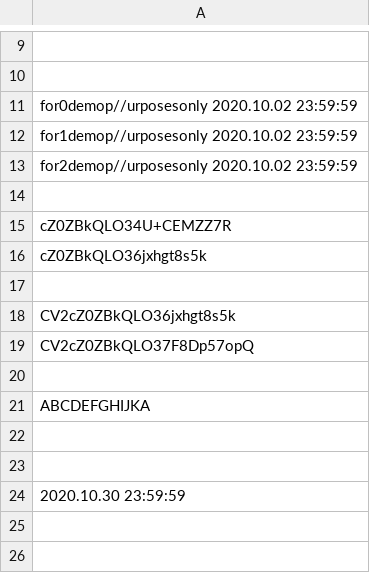
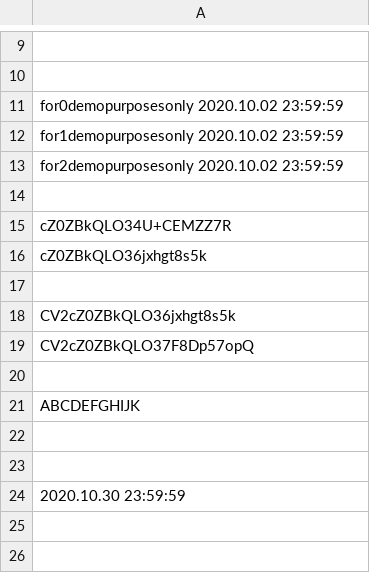
Before and after one commit to infotechniques/infotechniques.github.io, a CSV file: usernamecreated.csv, drawn as a sheet; only a part is shown, gaps mark what is left out; the diff names each change by its address in the sheet, - before the commit and + after, or states it on an @@ line.

Commit message:
Update usernamecreated.csv

```diff
--- a/usernamecreated.csv
+++ b/usernamecreated.csv
-A11: for0demop//urposesonly 2020.10.02 23:59:59
+A11: for0demopurposesonly 2020.10.02 23:59:59
-A12: for1demop//urposesonly 2020.10.02 23:59:59
+A12: for1demopurposesonly 2020.10.02 23:59:59
-A13: for2demop//urposesonly 2020.10.02 23:59:59
+A13: for2demopurposesonly 2020.10.02 23:59:59
-A21: ABCDEFGHIJKA
+A21: ABCDEFGHIJK
```
